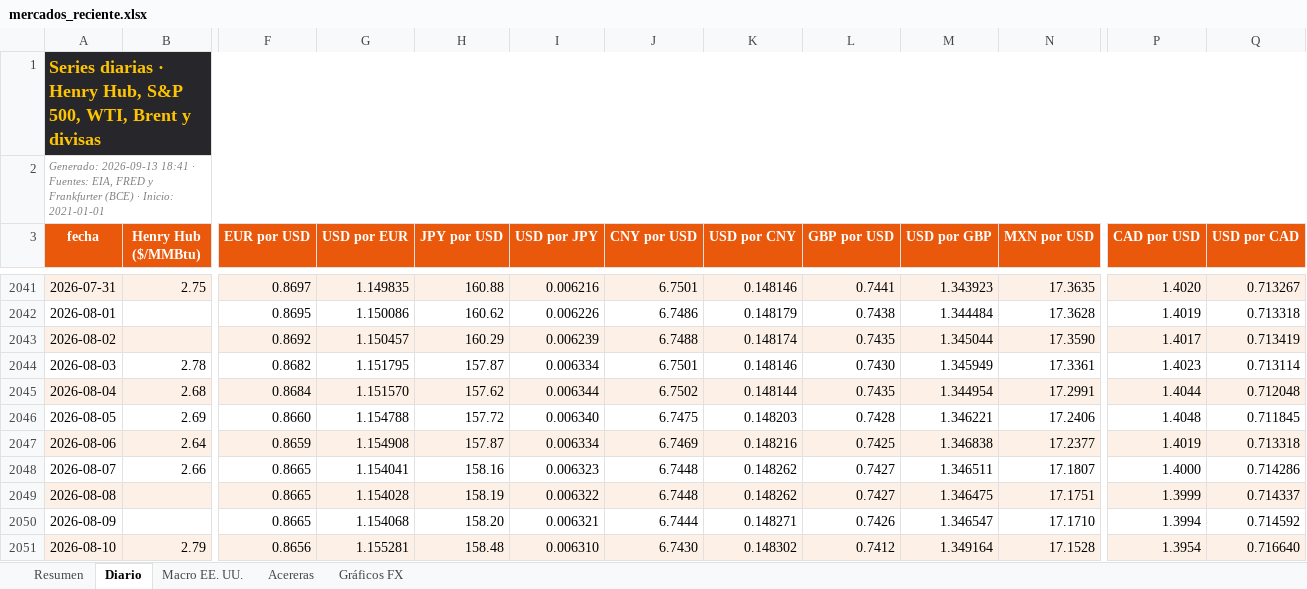
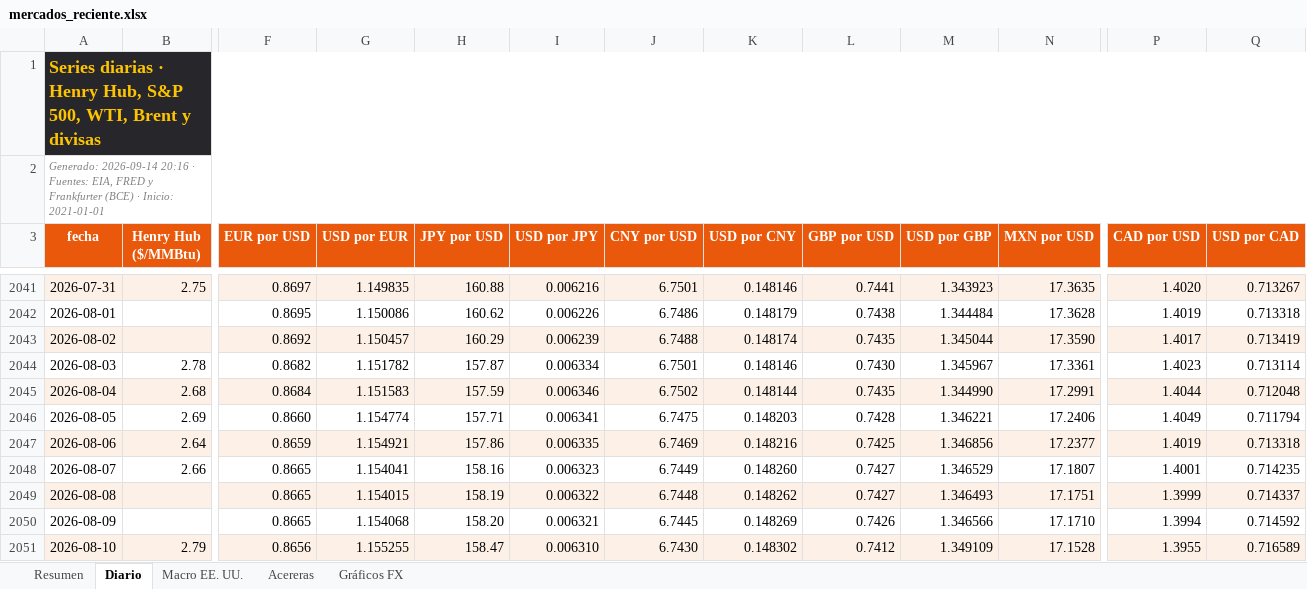
Before and after one commit to benjany2011-sys/Indicators, an Excel workbook: resultados/mercados_reciente.xlsx, sheet Diario, drawn as a sheet; only a part is shown, gaps mark what is left out; values as stored, in another font and other column widths than the file's, no borders; charts and pictures not drawn; the diff covers the shown part only; the diff names each change by its address in the sheet, - before the commit and + after, or states it on an @@ line.

```diff
--- a/resultados/mercados_reciente.xlsx (sheet Diario)
+++ b/resultados/mercados_reciente.xlsx (sheet Diario)
-A2 (fecha): Generado: 2026-09-13 18:41 · Fuentes:…
+A2 (fecha): Generado: 2026-09-14 20:16 · Fuentes:…
-G2044 (USD por EUR): 1.151795
+G2044 (USD por EUR): 1.151782
-M2044 (USD por GBP): 1.345949
+M2044 (USD por GBP): 1.345967
-G2045 (USD por EUR): 1.151570
+G2045 (USD por EUR): 1.151583
-H2045 (JPY por USD): 157.62
+H2045 (JPY por USD): 157.59
-I2045 (USD por JPY): 0.006344
+I2045 (USD por JPY): 0.006346
-M2045 (USD por GBP): 1.344954
+M2045 (USD por GBP): 1.344990
-G2046 (USD por EUR): 1.154788
+G2046 (USD por EUR): 1.154774
-H2046 (JPY por USD): 157.72
+H2046 (JPY por USD): 157.71
-I2046 (USD por JPY): 0.006340
+I2046 (USD por JPY): 0.006341
-P2046 (CAD por USD): 1.4048
+P2046 (CAD por USD): 1.4049
-Q2046 (USD por CAD): 0.711845
+Q2046 (USD por CAD): 0.711794
-G2047 (USD por EUR): 1.154908
+G2047 (USD por EUR): 1.154921
-H2047 (JPY por USD): 157.87
+H2047 (JPY por USD): 157.86
-I2047 (USD por JPY): 0.006334
+I2047 (USD por JPY): 0.006335
-M2047 (USD por GBP): 1.346838
+M2047 (USD por GBP): 1.346856
-J2048 (CNY por USD): 6.7448
+J2048 (CNY por USD): 6.7449
-K2048 (USD por CNY): 0.148262
+K2048 (USD por CNY): 0.148260
-M2048 (USD por GBP): 1.346511
+M2048 (USD por GBP): 1.346529
-P2048 (CAD por USD): 1.4000
+P2048 (CAD por USD): 1.4001
-Q2048 (USD por CAD): 0.714286
+Q2048 (USD por CAD): 0.714235
-G2049 (USD por EUR): 1.154028
+G2049 (USD por EUR): 1.154015
-M2049 (USD por GBP): 1.346475
+M2049 (USD por GBP): 1.346493
-J2050 (CNY por USD): 6.7444
+J2050 (CNY por USD): 6.7445
-K2050 (USD por CNY): 0.148271
+K2050 (USD por CNY): 0.148269
-M2050 (USD por GBP): 1.346547
+M2050 (USD por GBP): 1.346566
-G2051 (USD por EUR): 1.155281
+G2051 (USD por EUR): 1.155255
-H2051 (JPY por USD): 158.48
+H2051 (JPY por USD): 158.47
-M2051 (USD por GBP): 1.349164
+M2051 (USD por GBP): 1.349109
-P2051 (CAD por USD): 1.3954
+P2051 (CAD por USD): 1.3955
-Q2051 (USD por CAD): 0.716640
+Q2051 (USD por CAD): 0.716589
```
Also changed, not shown: 1 added row and 167 edited cells elsewhere in this sheet, sheet Resumen, sheet Acereras, sheet Macro EE. UU., charts or pictures, 5 other files.
